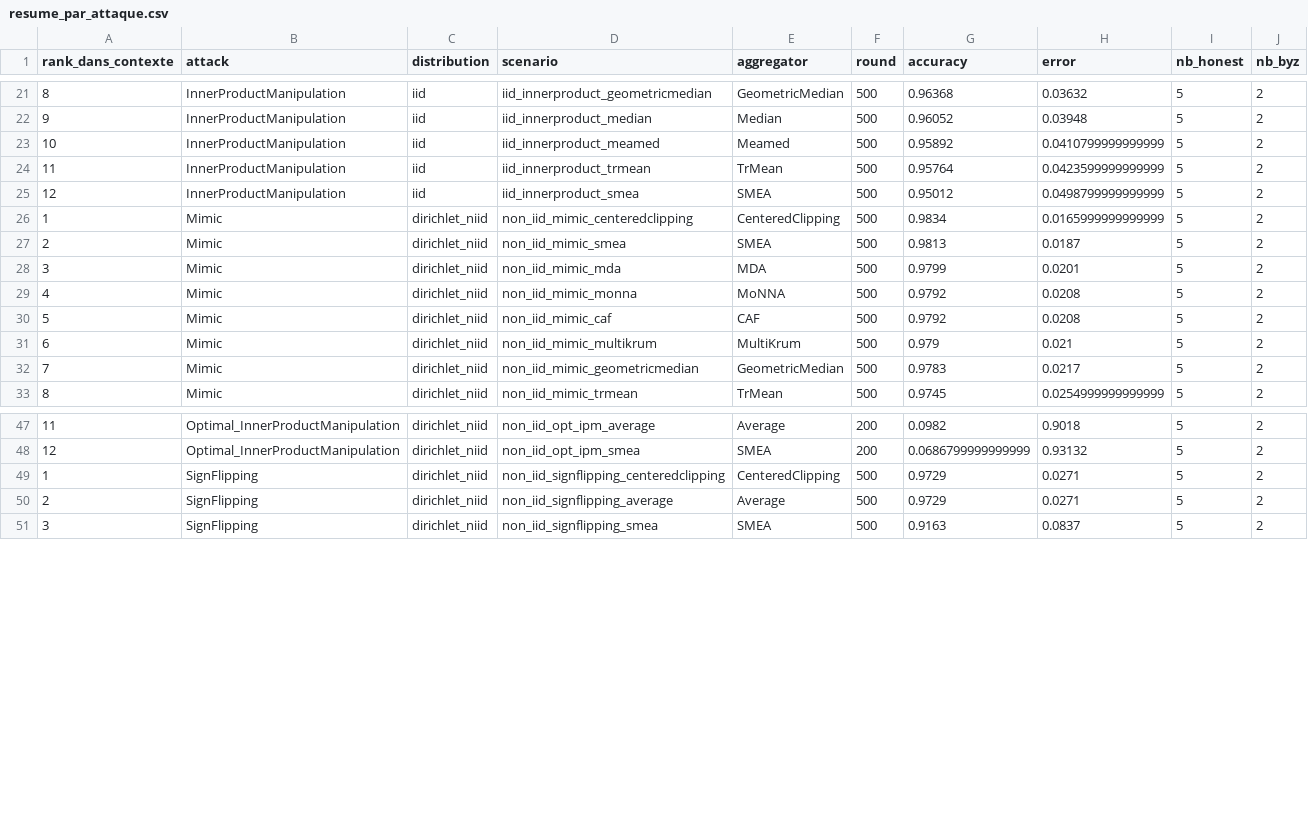
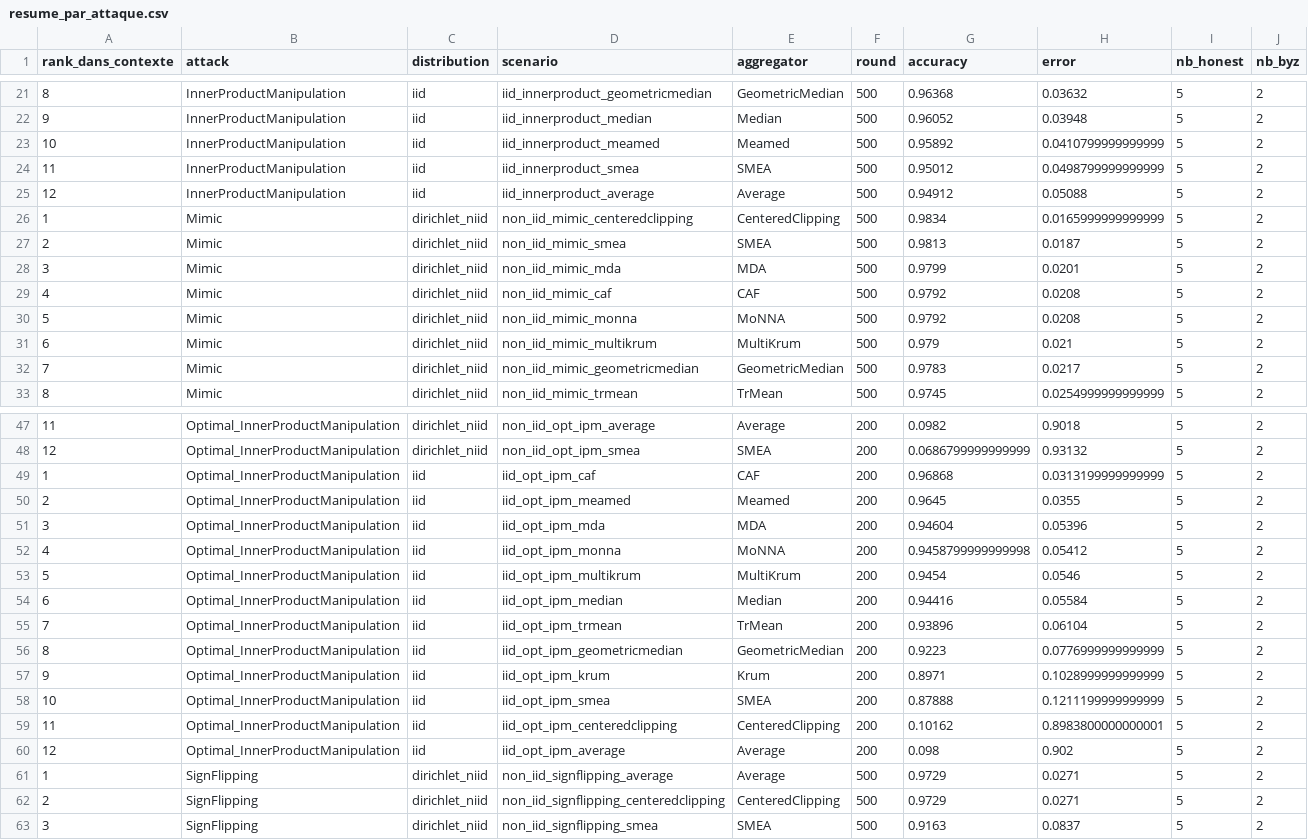
Before and after one commit to abbesamy/federated_learning_internship, a CSV file: resultats_experiences/comparaison_par_attaque/resume_par_attaque.csv, drawn as a sheet; only a part is shown, gaps mark what is left out; the diff covers the shown part only.

```diff
--- a/resultats_experiences/comparaison_par_attaque/resume_par_attaque.csv
+++ b/resultats_experiences/comparaison_par_attaque/resume_par_attaque.csv
@@ -23,4 +23,4 @@ rank_dans_contexte,attack,distribution,scenario,aggregator,round,accuracy,error,
 10,InnerProductManipulation,iid,iid_innerproduct_meamed,Meamed,500,0.95892,0.0410799999999999,5,2
-11,InnerProductManipulation,iid,iid_innerproduct_trmean,TrMean,500,0.95764,0.0423599999999999,5,2
-12,InnerProductManipulation,iid,iid_innerproduct_smea,SMEA,500,0.95012,0.0498799999999999,5,2
+11,InnerProductManipulation,iid,iid_innerproduct_smea,SMEA,500,0.95012,0.0498799999999999,5,2
+12,InnerProductManipulation,iid,iid_innerproduct_average,Average,500,0.94912,0.05088,5,2
 1,Mimic,dirichlet_niid,non_iid_mimic_centeredclipping,CenteredClipping,500,0.9834,0.0165999999999999,5,2
@@ -28,4 +28,4 @@ rank_dans_contexte,attack,distribution,scenario,aggregator,round,accuracy,error,
 3,Mimic,dirichlet_niid,non_iid_mimic_mda,MDA,500,0.9799,0.0201,5,2
-4,Mimic,dirichlet_niid,non_iid_mimic_monna,MoNNA,500,0.9792,0.0208,5,2
-5,Mimic,dirichlet_niid,non_iid_mimic_caf,CAF,500,0.9792,0.0208,5,2
+4,Mimic,dirichlet_niid,non_iid_mimic_caf,CAF,500,0.9792,0.0208,5,2
+5,Mimic,dirichlet_niid,non_iid_mimic_monna,MoNNA,500,0.9792,0.0208,5,2
 6,Mimic,dirichlet_niid,non_iid_mimic_multikrum,MultiKrum,500,0.979,0.021,5,2
@@ -48,4 +48,16 @@ rank_dans_contexte,attack,distribution,scenario,aggregator,round,accuracy,error,
 12,Optimal_InnerProductManipulation,dirichlet_niid,non_iid_opt_ipm_smea,SMEA,200,0.0686799999999999,0.93132,5,2
-1,SignFlipping,dirichlet_niid,non_iid_signflipping_centeredclipping,CenteredClipping,500,0.9729,0.0271,5,2
-2,SignFlipping,dirichlet_niid,non_iid_signflipping_average,Average,500,0.9729,0.0271,5,2
+1,Optimal_InnerProductManipulation,iid,iid_opt_ipm_caf,CAF,200,0.96868,0.0313199999999999,5,2
+2,Optimal_InnerProductManipulation,iid,iid_opt_ipm_meamed,Meamed,200,0.9645,0.0355,5,2
+3,Optimal_InnerProductManipulation,iid,iid_opt_ipm_mda,MDA,200,0.94604,0.05396,5,2
+4,Optimal_InnerProductManipulation,iid,iid_opt_ipm_monna,MoNNA,200,0.9458799999999998,0.05412,5,2
+5,Optimal_InnerProductManipulation,iid,iid_opt_ipm_multikrum,MultiKrum,200,0.9454,0.0546,5,2
+6,Optimal_InnerProductManipulation,iid,iid_opt_ipm_median,Median,200,0.94416,0.05584,5,2
+7,Optimal_InnerProductManipulation,iid,iid_opt_ipm_trmean,TrMean,200,0.93896,0.06104,5,2
+8,Optimal_InnerProductManipulation,iid,iid_opt_ipm_geometricmedian,GeometricMedian,200,0.9223,0.0776999999999999,5,2
+9,Optimal_InnerProductManipulation,iid,iid_opt_ipm_krum,Krum,200,0.8971,0.1028999999999999,5,2
+10,Optimal_InnerProductManipulation,iid,iid_opt_ipm_smea,SMEA,200,0.87888,0.1211199999999999,5,2
+11,Optimal_InnerProductManipulation,iid,iid_opt_ipm_centeredclipping,CenteredClipping,200,0.10162,0.8983800000000001,5,2
+12,Optimal_InnerProductManipulation,iid,iid_opt_ipm_average,Average,200,0.098,0.902,5,2
+1,SignFlipping,dirichlet_niid,non_iid_signflipping_average,Average,500,0.9729,0.0271,5,2
+2,SignFlipping,dirichlet_niid,non_iid_signflipping_centeredclipping,CenteredClipping,500,0.9729,0.0271,5,2
 3,SignFlipping,dirichlet_niid,non_iid_signflipping_smea,SMEA,500,0.9163,0.0837,5,2
```
Also changed, not shown: 22 edited cells elsewhere in this file, resultats_experiences/comparaison_par_attaque/meilleur_agregateur_par_attaque.csv, 17 other files.
